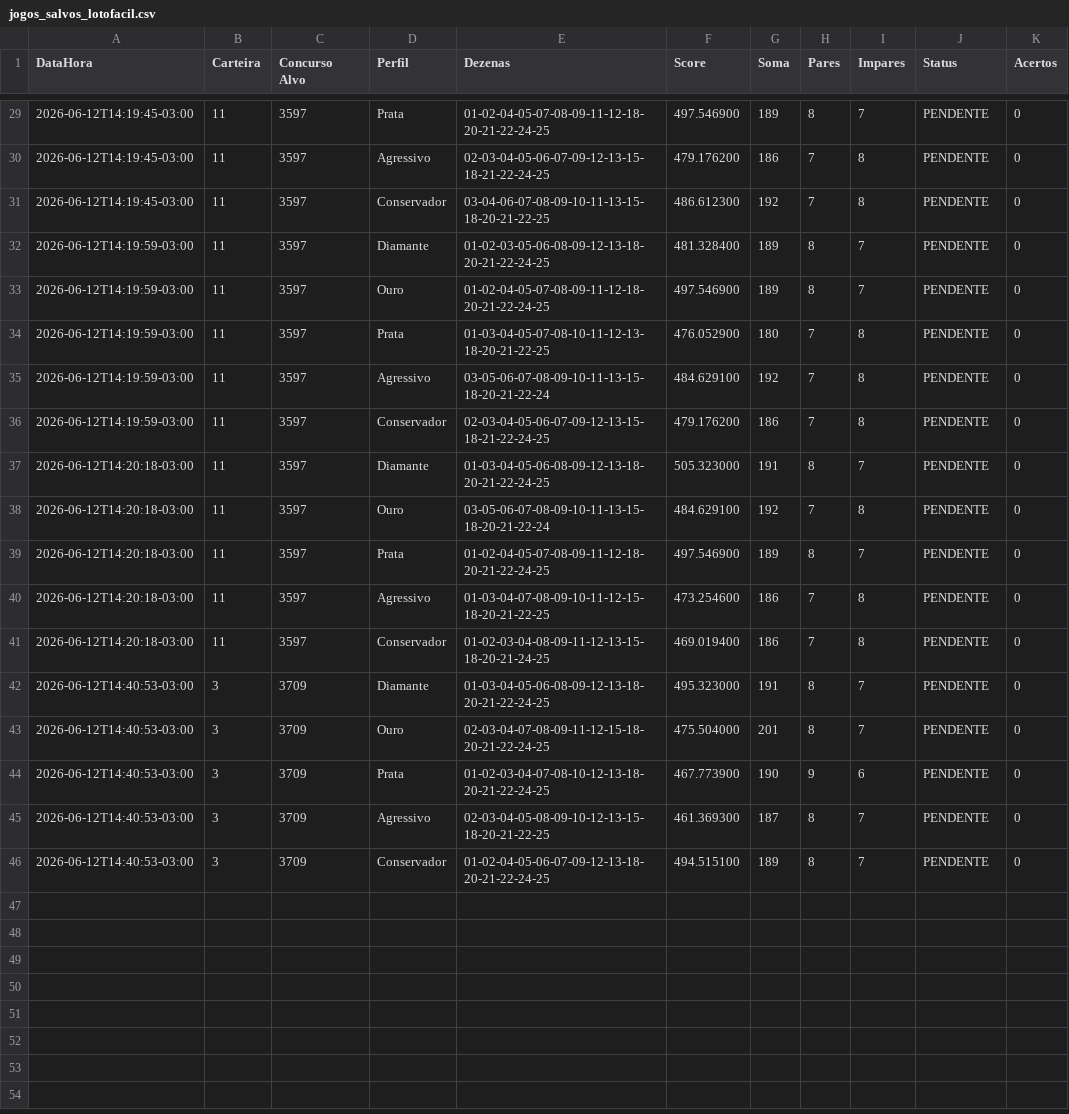
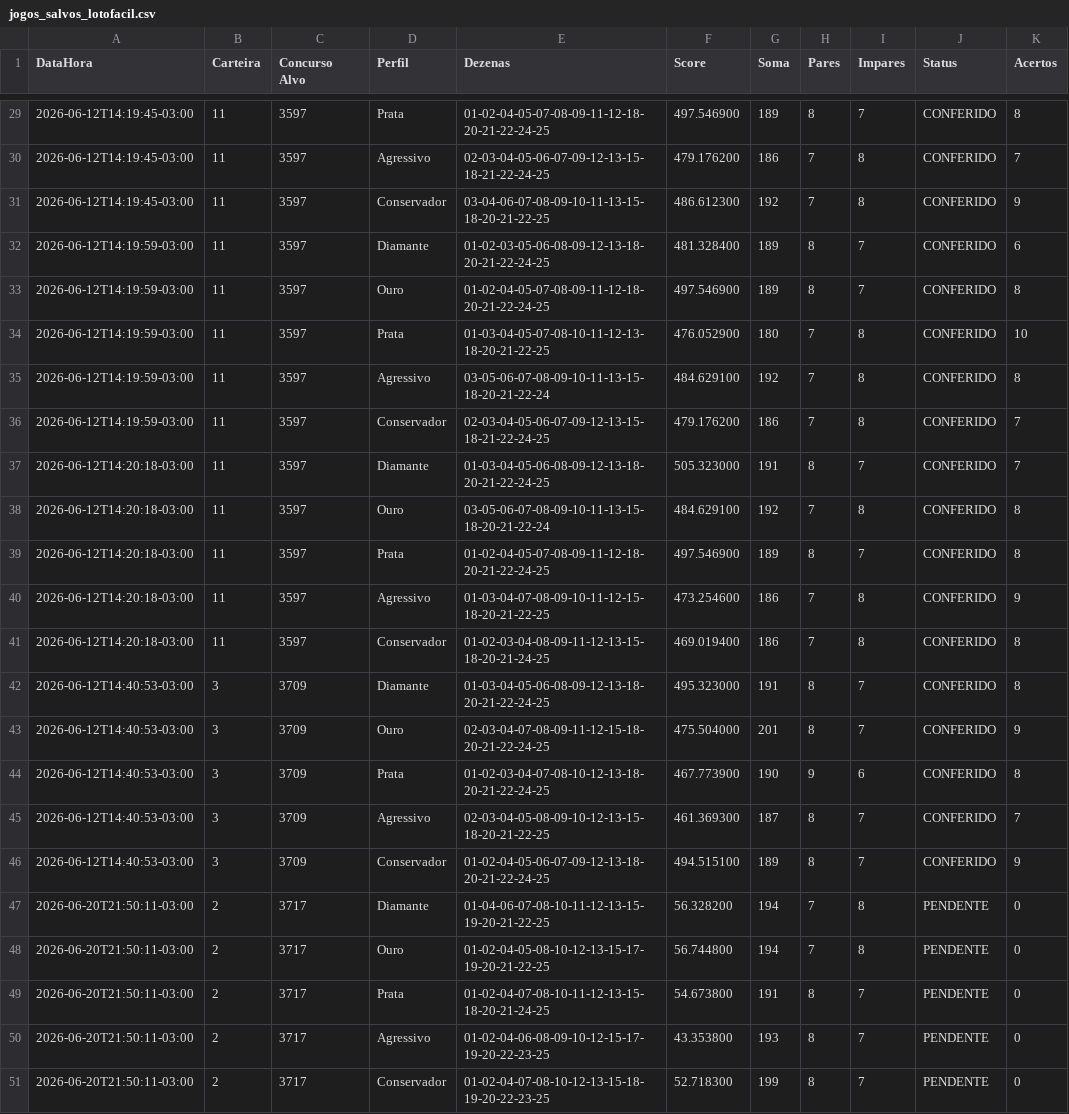
Before and after one commit to Leonidasmatias/LOTOFACIL_ELITE_PRO, a CSV file: exports/jogos_salvos_lotofacil.csv, drawn as a sheet; only a part is shown, gaps mark what is left out; the diff covers the shown part only.

```diff
--- a/exports/jogos_salvos_lotofacil.csv
+++ b/exports/jogos_salvos_lotofacil.csv
@@ -29,18 +29,23 @@
-2026-06-12T14:19:45-03:00,11,3597,Prata,01-02-04-05-07-08-09-11-12-18-20-21-22-24-25,497.546900,189,8,7,PENDENTE,0
-2026-06-12T14:19:45-03:00,11,3597,Agressivo,02-03-04-05-06-07-09-12-13-15-18-21-22-24-25,479.176200,186,7,8,PENDENTE,0
-2026-06-12T14:19:45-03:00,11,3597,Conservador,03-04-06-07-08-09-10-11-13-15-18-20-21-22-25,486.612300,192,7,8,PENDENTE,0
-2026-06-12T14:19:59-03:00,11,3597,Diamante,01-02-03-05-06-08-09-12-13-18-20-21-22-24-25,481.328400,189,8,7,PENDENTE,0
-2026-06-12T14:19:59-03:00,11,3597,Ouro,01-02-04-05-07-08-09-11-12-18-20-21-22-24-25,497.546900,189,8,7,PENDENTE,0
-2026-06-12T14:19:59-03:00,11,3597,Prata,01-03-04-05-07-08-10-11-12-13-18-20-21-22-25,476.052900,180,7,8,PENDENTE,0
-2026-06-12T14:19:59-03:00,11,3597,Agressivo,03-05-06-07-08-09-10-11-13-15-18-20-21-22-24,484.629100,192,7,8,PENDENTE,0
-2026-06-12T14:19:59-03:00,11,3597,Conservador,02-03-04-05-06-07-09-12-13-15-18-21-22-24-25,479.176200,186,7,8,PENDENTE,0
-2026-06-12T14:20:18-03:00,11,3597,Diamante,01-03-04-05-06-08-09-12-13-18-20-21-22-24-25,505.323000,191,8,7,PENDENTE,0
-2026-06-12T14:20:18-03:00,11,3597,Ouro,03-05-06-07-08-09-10-11-13-15-18-20-21-22-24,484.629100,192,7,8,PENDENTE,0
-2026-06-12T14:20:18-03:00,11,3597,Prata,01-02-04-05-07-08-09-11-12-18-20-21-22-24-25,497.546900,189,8,7,PENDENTE,0
-2026-06-12T14:20:18-03:00,11,3597,Agressivo,01-03-04-07-08-09-10-11-12-15-18-20-21-22-25,473.254600,186,7,8,PENDENTE,0
-2026-06-12T14:20:18-03:00,11,3597,Conservador,01-02-03-04-08-09-11-12-13-15-18-20-21-24-25,469.019400,186,7,8,PENDENTE,0
-2026-06-12T14:40:53-03:00,3,3709,Diamante,01-03-04-05-06-08-09-12-13-18-20-21-22-24-25,495.323000,191,8,7,PENDENTE,0
-2026-06-12T14:40:53-03:00,3,3709,Ouro,02-03-04-07-08-09-11-12-15-18-20-21-22-24-25,475.504000,201,8,7,PENDENTE,0
-2026-06-12T14:40:53-03:00,3,3709,Prata,01-02-03-04-07-08-10-12-13-18-20-21-22-24-25,467.773900,190,9,6,PENDENTE,0
-2026-06-12T14:40:53-03:00,3,3709,Agressivo,02-03-04-05-08-09-10-12-13-15-18-20-21-22-25,461.369300,187,8,7,PENDENTE,0
-2026-06-12T14:40:53-03:00,3,3709,Conservador,01-02-04-05-06-07-09-12-13-18-20-21-22-24-25,494.515100,189,8,7,PENDENTE,0
+2026-06-12T14:19:45-03:00,11,3597,Prata,01-02-04-05-07-08-09-11-12-18-20-21-22-24-25,497.546900,189,8,7,CONFERIDO,8
+2026-06-12T14:19:45-03:00,11,3597,Agressivo,02-03-04-05-06-07-09-12-13-15-18-21-22-24-25,479.176200,186,7,8,CONFERIDO,7
+2026-06-12T14:19:45-03:00,11,3597,Conservador,03-04-06-07-08-09-10-11-13-15-18-20-21-22-25,486.612300,192,7,8,CONFERIDO,9
+2026-06-12T14:19:59-03:00,11,3597,Diamante,01-02-03-05-06-08-09-12-13-18-20-21-22-24-25,481.328400,189,8,7,CONFERIDO,6
+2026-06-12T14:19:59-03:00,11,3597,Ouro,01-02-04-05-07-08-09-11-12-18-20-21-22-24-25,497.546900,189,8,7,CONFERIDO,8
+2026-06-12T14:19:59-03:00,11,3597,Prata,01-03-04-05-07-08-10-11-12-13-18-20-21-22-25,476.052900,180,7,8,CONFERIDO,10
+2026-06-12T14:19:59-03:00,11,3597,Agressivo,03-05-06-07-08-09-10-11-13-15-18-20-21-22-24,484.629100,192,7,8,CONFERIDO,8
+2026-06-12T14:19:59-03:00,11,3597,Conservador,02-03-04-05-06-07-09-12-13-15-18-21-22-24-25,479.176200,186,7,8,CONFERIDO,7
+2026-06-12T14:20:18-03:00,11,3597,Diamante,01-03-04-05-06-08-09-12-13-18-20-21-22-24-25,505.323000,191,8,7,CONFERIDO,7
+2026-06-12T14:20:18-03:00,11,3597,Ouro,03-05-06-07-08-09-10-11-13-15-18-20-21-22-24,484.629100,192,7,8,CONFERIDO,8
+2026-06-12T14:20:18-03:00,11,3597,Prata,01-02-04-05-07-08-09-11-12-18-20-21-22-24-25,497.546900,189,8,7,CONFERIDO,8
+2026-06-12T14:20:18-03:00,11,3597,Agressivo,01-03-04-07-08-09-10-11-12-15-18-20-21-22-25,473.254600,186,7,8,CONFERIDO,9
+2026-06-12T14:20:18-03:00,11,3597,Conservador,01-02-03-04-08-09-11-12-13-15-18-20-21-24-25,469.019400,186,7,8,CONFERIDO,8
+2026-06-12T14:40:53-03:00,3,3709,Diamante,01-03-04-05-06-08-09-12-13-18-20-21-22-24-25,495.323000,191,8,7,CONFERIDO,8
+2026-06-12T14:40:53-03:00,3,3709,Ouro,02-03-04-07-08-09-11-12-15-18-20-21-22-24-25,475.504000,201,8,7,CONFERIDO,9
+2026-06-12T14:40:53-03:00,3,3709,Prata,01-02-03-04-07-08-10-12-13-18-20-21-22-24-25,467.773900,190,9,6,CONFERIDO,8
+2026-06-12T14:40:53-03:00,3,3709,Agressivo,02-03-04-05-08-09-10-12-13-15-18-20-21-22-25,461.369300,187,8,7,CONFERIDO,7
+2026-06-12T14:40:53-03:00,3,3709,Conservador,01-02-04-05-06-07-09-12-13-18-20-21-22-24-25,494.515100,189,8,7,CONFERIDO,9
+2026-06-20T21:50:11-03:00,2,3717,Diamante,01-04-06-07-08-10-11-12-13-15-19-20-21-22-25,56.328200,194,7,8,PENDENTE,0
+2026-06-20T21:50:11-03:00,2,3717,Ouro,01-02-04-05-08-10-12-13-15-17-19-20-21-22-25,56.744800,194,7,8,PENDENTE,0
+2026-06-20T21:50:11-03:00,2,3717,Prata,01-02-04-07-08-10-11-12-13-15-18-20-21-24-25,54.673800,191,8,7,PENDENTE,0
+2026-06-20T21:50:11-03:00,2,3717,Agressivo,01-02-04-06-08-09-10-12-15-17-19-20-22-23-25,43.353800,193,8,7,PENDENTE,0
+2026-06-20T21:50:11-03:00,2,3717,Conservador,01-02-04-07-08-10-12-13-15-18-19-20-22-23-25,52.718300,199,8,7,PENDENTE,0
```
Also changed, not shown: 54 edited cells elsewhere in this file, 18 other files.
